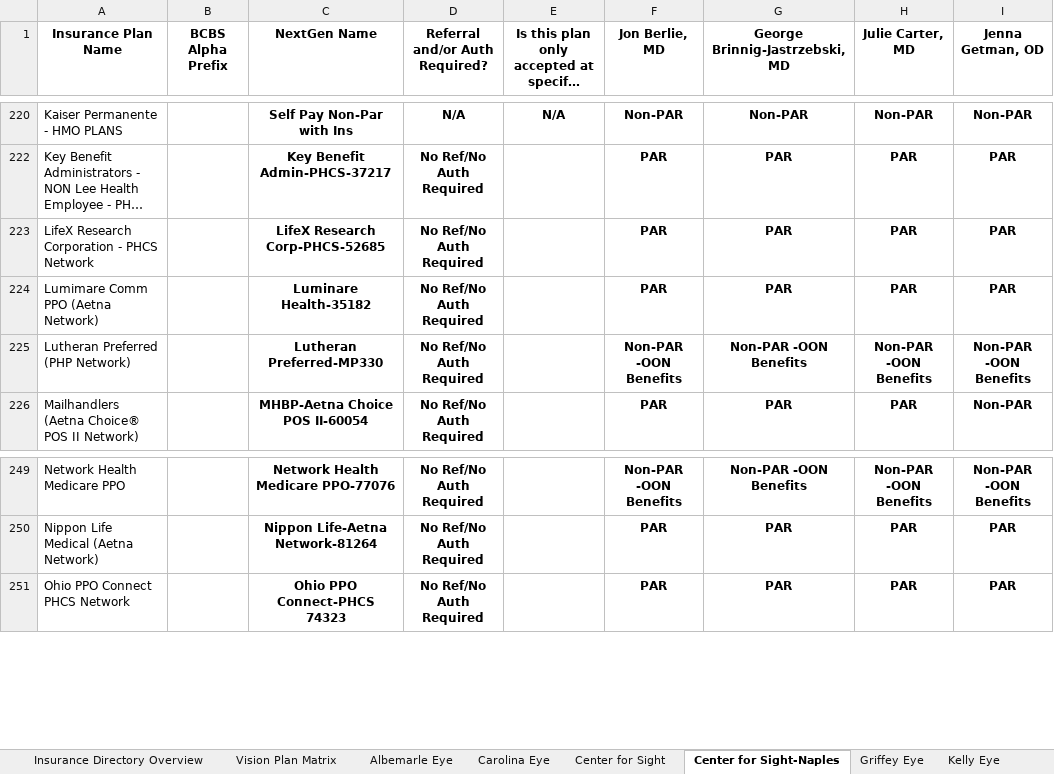
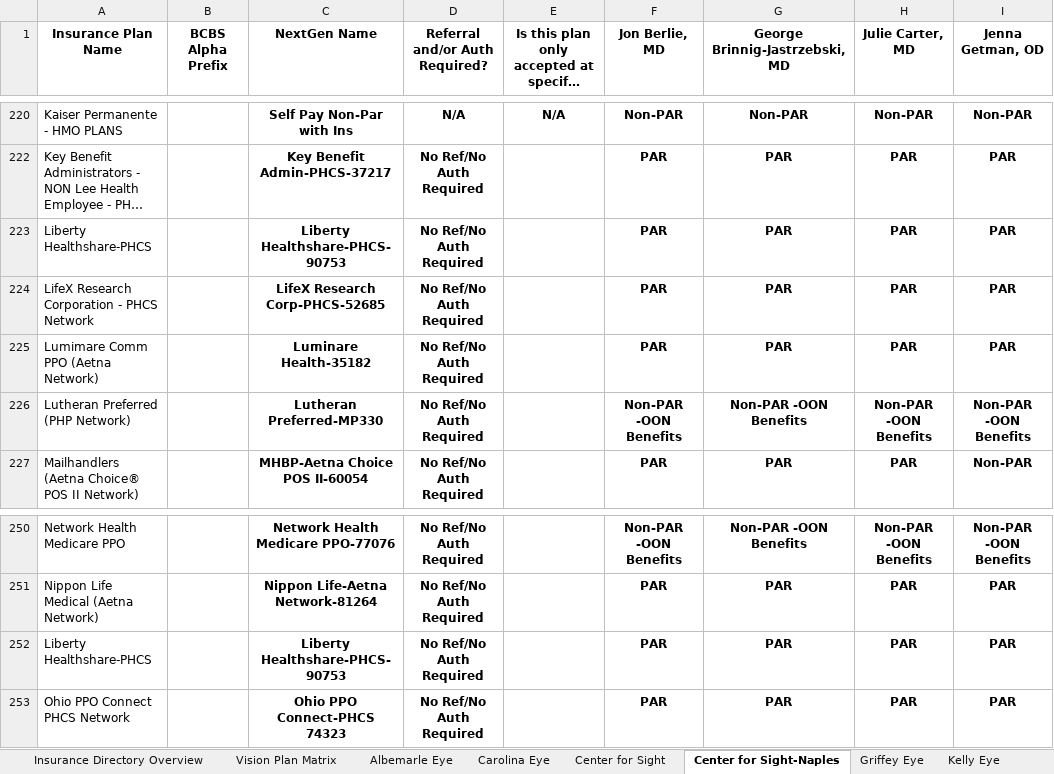
Before and after one commit to wak1616/PAC, an Excel workbook: US Eye Insurance Guide.xlsx, sheet Center for Sight-Naples, drawn as a sheet; only a part is shown, gaps mark what is left out; long unchanged cells end in …; values as stored, in another font and other column widths than the file's, no borders; conditional formats not drawn; the diff names each change by its address in the sheet, - before the commit and + after, or states it on an @@ line.

```diff
--- a/US Eye Insurance Guide.xlsx (sheet Center for Sight-Naples)
+++ b/US Eye Insurance Guide.xlsx (sheet Center for Sight-Naples)
+row 223: Liberty Healthshare-PHCS |  | Liberty Healthshare-PHCS-90753 | No Ref/No Auth Required |  | PAR | PAR | PAR | PAR
+row 252: Liberty Healthshare-PHCS |  | Liberty Healthshare-PHCS-90753 | No Ref/No Auth Required |  | PAR | PAR | PAR | PAR
```
Also changed, not shown: sheet Center for Sight, sheet Retina Health Center, sheet Lake Eye, sheet SW FL Eye, sheet MEC-ASC.
